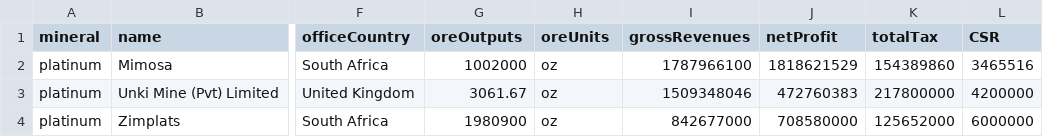
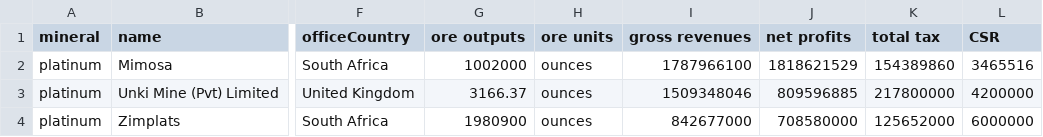
Before and after one commit to SIVIO-Institute/MRMI, a CSV file: platinum total sum.csv, drawn as a sheet; only a part is shown, gaps mark what is left out; the diff names each change by its address in the sheet, - before the commit and + after, or states it on an @@ line.

Commit message:
Update platinum total sum.csv

```diff
--- a/platinum total sum.csv
+++ b/platinum total sum.csv
-G1: oreOutputs
+G1: ore outputs
-H1: oreUnits
+H1: ore units
-I1: grossRevenues
+I1: gross revenues
-J1: netProfit
+J1: net profits
-K1: totalTax
+K1: total tax
-H2:H4 (ore units): oz
+H2:H4 (ore units): ounces
-G3 (ore outputs): 3061.67
+G3 (ore outputs): 3166.37
-J3 (net profits): 472760383
+J3 (net profits): 809596885
```
